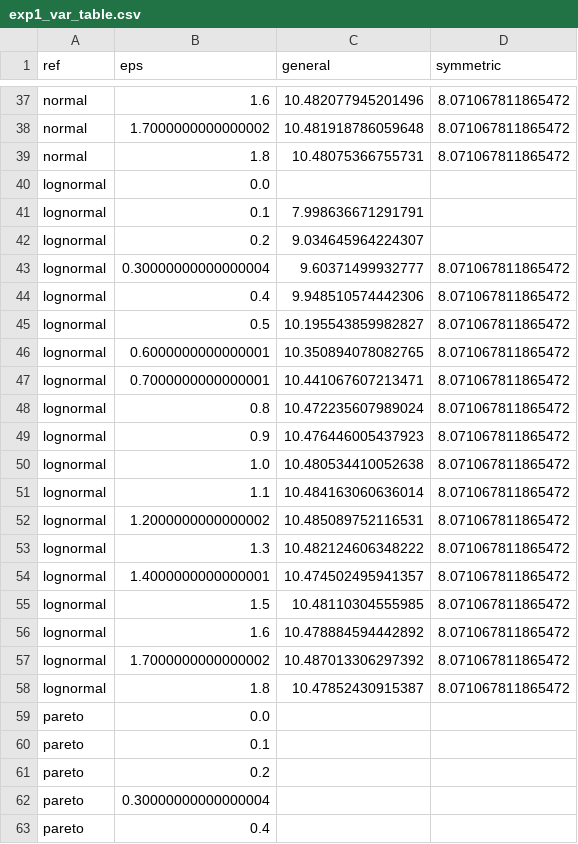
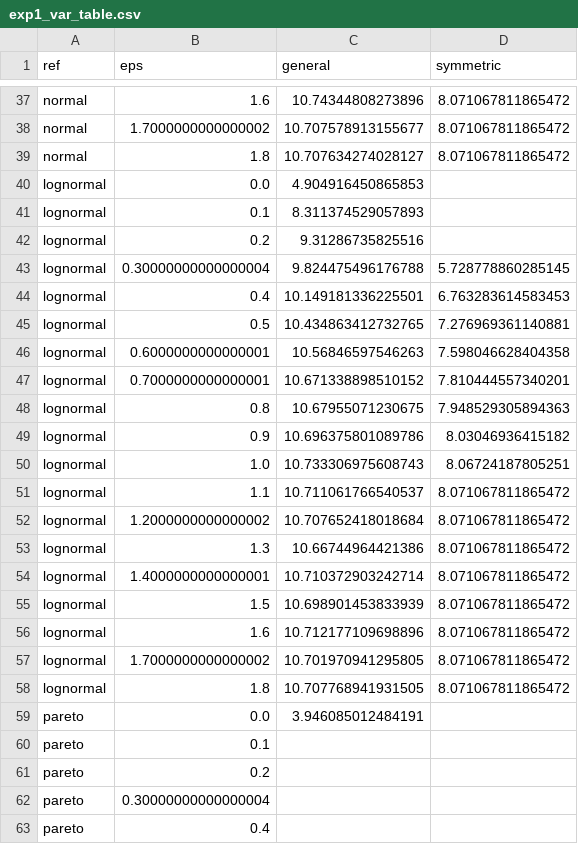
Before and after one commit to QuantCodeAutomata/robust-distortion-riskmetrics-under-symmetry-unimodality-and-wasserstein-cons-20261103-114847-195936, a CSV file: results/exp1_var_table.csv, drawn as a sheet; only a part is shown, gaps mark what is left out; the diff covers the shown part only; the diff names each change by its address in the sheet, - before the commit and + after, or states it on an @@ line.

```diff
--- a/results/exp1_var_table.csv
+++ b/results/exp1_var_table.csv
-C37 (general): 10.482077945201496
+C37 (general): 10.74344808273896
-C38 (general): 10.481918786059648
+C38 (general): 10.707578913155677
-C39 (general): 10.48075366755731
+C39 (general): 10.707634274028127
-C40 (general): (empty)
+C40 (general): 4.904916450865853
-C41 (general): 7.998636671291791
+C41 (general): 8.311374529057893
-C42 (general): 9.034645964224307
+C42 (general): 9.31286735825516
-C43 (general): 9.60371499932777
+C43 (general): 9.824475496176788
-D43 (symmetric): 8.071067811865472
+D43 (symmetric): 5.728778860285145
-C44 (general): 9.948510574442306
+C44 (general): 10.149181336225501
-D44 (symmetric): 8.071067811865472
+D44 (symmetric): 6.763283614583453
-C45 (general): 10.195543859982827
+C45 (general): 10.434863412732765
-D45 (symmetric): 8.071067811865472
+D45 (symmetric): 7.276969361140881
-C46 (general): 10.350894078082765
+C46 (general): 10.56846597546263
-D46 (symmetric): 8.071067811865472
+D46 (symmetric): 7.598046628404358
-C47 (general): 10.441067607213471
+C47 (general): 10.671338898510152
-D47 (symmetric): 8.071067811865472
+D47 (symmetric): 7.810444557340201
-C48 (general): 10.472235607989024
+C48 (general): 10.67955071230675
-D48 (symmetric): 8.071067811865472
+D48 (symmetric): 7.948529305894363
-C49 (general): 10.476446005437923
+C49 (general): 10.696375801089786
-D49 (symmetric): 8.071067811865472
+D49 (symmetric): 8.03046936415182
-C50 (general): 10.480534410052638
+C50 (general): 10.733306975608743
-D50 (symmetric): 8.071067811865472
+D50 (symmetric): 8.06724187805251
-C51 (general): 10.484163060636014
+C51 (general): 10.711061766540537
-C52 (general): 10.485089752116531
+C52 (general): 10.707652418018684
-C53 (general): 10.482124606348222
+C53 (general): 10.66744964421386
-C54 (general): 10.474502495941357
+C54 (general): 10.710372903242714
-C55 (general): 10.48110304555985
+C55 (general): 10.698901453833939
-C56 (general): 10.478884594442892
+C56 (general): 10.712177109698896
-C57 (general): 10.487013306297392
+C57 (general): 10.701970941295805
-C58 (general): 10.47852430915387
+C58 (general): 10.707768941931505
-C59 (general): (empty)
+C59 (general): 3.946085012484191
```
Also changed, not shown: 79 edited cells elsewhere in this file, results/exp1_es_table.csv, results/exp1_rvar_table.csv, 4 other files.
